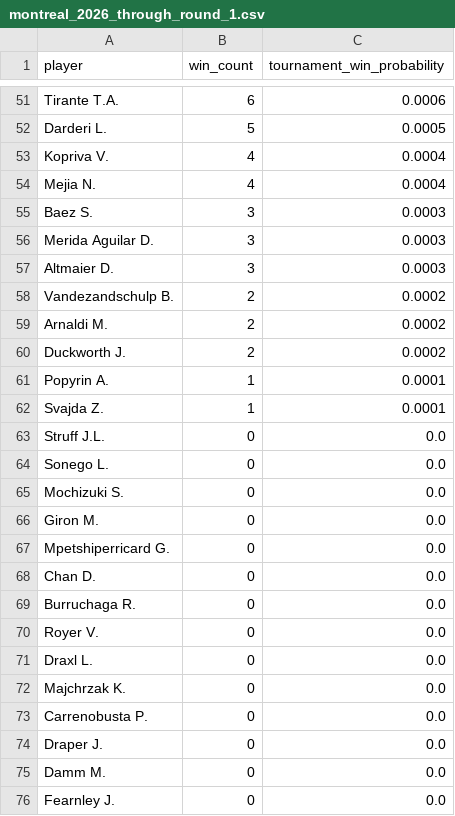
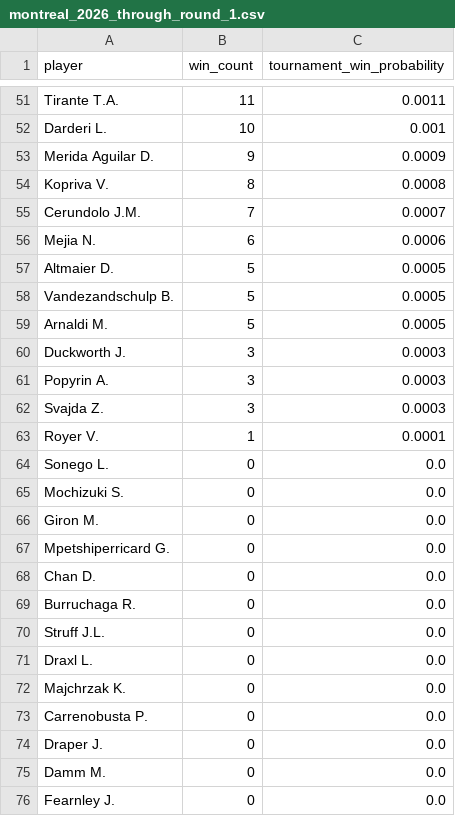
Before and after one commit to GreenAlephSports/Monte-Carlo-Tennis-Simulation, a CSV file: output/montreal_2026_through_round_1.csv, drawn as a sheet; only a part is shown, gaps mark what is left out; removed rows and columns are numbered as before the commit, all else as after; the diff covers the shown part only; the diff names each change by its address in the sheet, - before the commit and + after, or states it on an @@ line.

```diff
--- a/output/montreal_2026_through_round_1.csv
+++ b/output/montreal_2026_through_round_1.csv
-B51 (win_count): 6
+B51 (win_count): 11
-C51 (tournament_win_probability): 0.0006
+C51 (tournament_win_probability): 0.0011
-B52 (win_count): 5
+B52 (win_count): 10
-C52 (tournament_win_probability): 0.0005
+C52 (tournament_win_probability): 0.001
+row 53: Merida Aguilar D. | 9 | 0.0009
-B54 (win_count): 4
+B54 (win_count): 8
-C54 (tournament_win_probability): 0.0004
+C54 (tournament_win_probability): 0.0008
+row 55: Cerundolo J.M. | 7 | 0.0007
-B56 (win_count): 4
+B56 (win_count): 6
-C56 (tournament_win_probability): 0.0004
+C56 (tournament_win_probability): 0.0006
-row 55: Baez S. | 3 | 0.0003
-row 56: Merida Aguilar D. | 3 | 0.0003
-B57 (win_count): 3
+B57 (win_count): 5
-C57 (tournament_win_probability): 0.0003
+C57 (tournament_win_probability): 0.0005
-B58:B59 (win_count): 2
+B58:B59 (win_count): 5
-C58:C59 (tournament_win_probability): 0.0002
+C58:C59 (tournament_win_probability): 0.0005
-B60 (win_count): 2
+B60 (win_count): 3
-C60 (tournament_win_probability): 0.0002
+C60 (tournament_win_probability): 0.0003
-B61:B62 (win_count): 1
+B61:B62 (win_count): 3
-C61:C62 (tournament_win_probability): 0.0001
+C61:C62 (tournament_win_probability): 0.0003
-row 63: Struff J.L. | 0 | 0.0
+row 63: Royer V. | 1 | 0.0001
-A70 (player): Royer V.
+A70 (player): Struff J.L.
```
Also changed, not shown: 15 added rows, 15 removed rows and 66 edited cells elsewhere in this file, output/cincinnati_2026_atp_demo_through_round_1.csv, output/player_elo_ratings_atp.csv, 46 other files.
